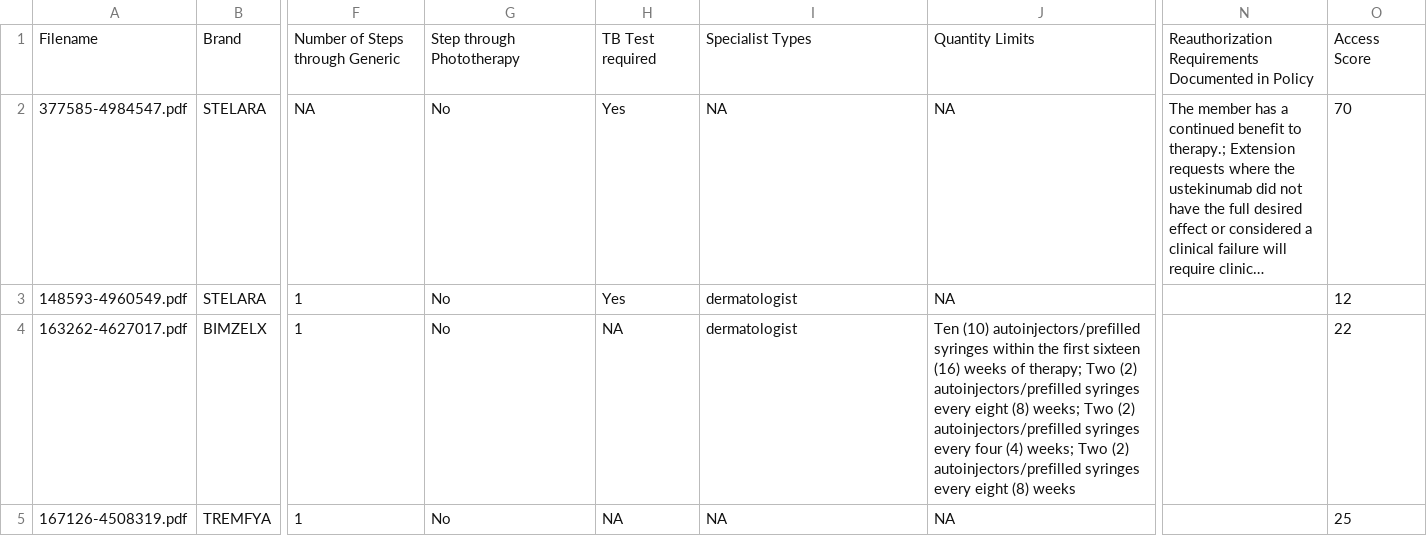
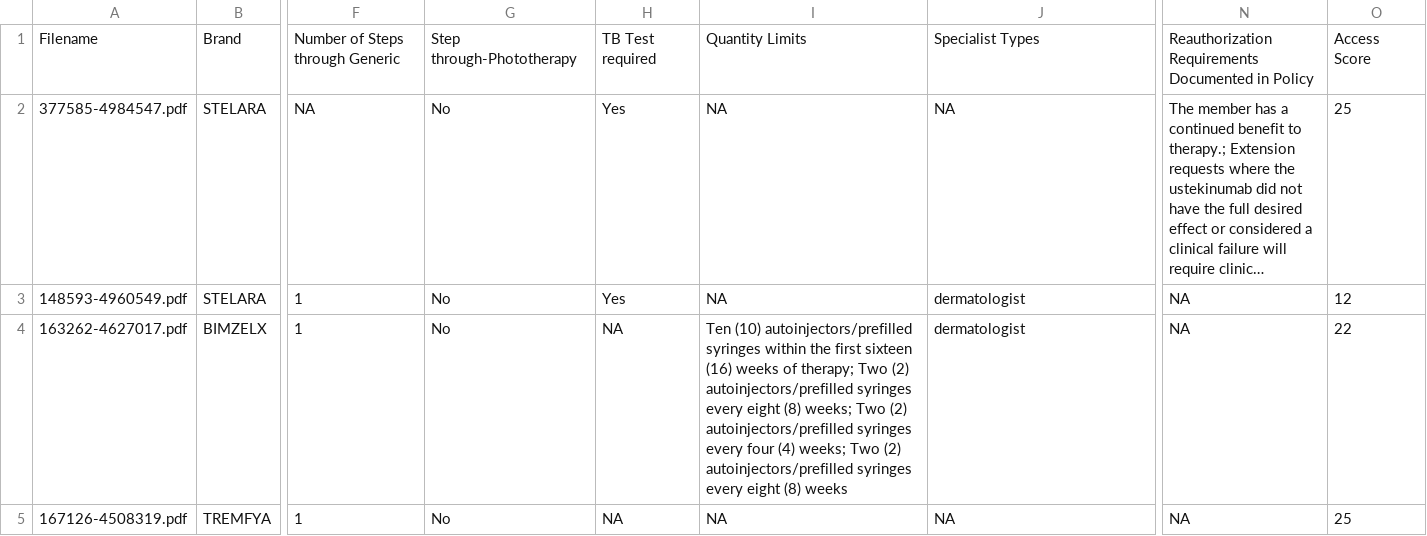
Before and after one commit to dhruvsahu/pso-pa-pipeline, a CSV file: outputs/final_access_results.csv, drawn as a sheet; only a part is shown, gaps mark what is left out; long unchanged cells end in …; the diff covers the shown part only; the diff names each change by its address in the sheet, - before the commit and + after, or states it on an @@ line.

```diff
--- a/outputs/final_access_results.csv
+++ b/outputs/final_access_results.csv
-G1: Step through Phototherapy
+G1: Step through-Phototherapy
-I1: Specialist Types
+I1: Quantity Limits
-J1: Quantity Limits
+J1: Specialist Types
-O2: 70
+O2: 25
-I3: dermatologist
+I3: NA
-J3: NA
+J3: dermatologist
-N3:N5: (empty)
+N3:N5: NA
-I4: dermatologist
+I4: Ten (10) autoinjectors/prefilled syringes within the first sixteen (16) weeks of therapy; Two (2) autoinjectors/prefilled syringes every eight (8) weeks; Two (2) autoinjectors/prefilled syringes every four (4) weeks; Two (2) autoinjectors/prefilled syringes every eight (8) weeks
-J4: Ten (10) autoinjectors/prefilled syringes within the first sixteen (16) weeks of therapy; Two (2) autoinjectors/prefilled syringes every eight (8) weeks; Two (2) autoinjectors/prefilled syringes every four (4) weeks; Two (2) autoinjectors/prefilled syringes every eight (8) weeks
+J4: dermatologist
```
Also changed, not shown: 131 edited cells elsewhere in this file, 20 other files.
